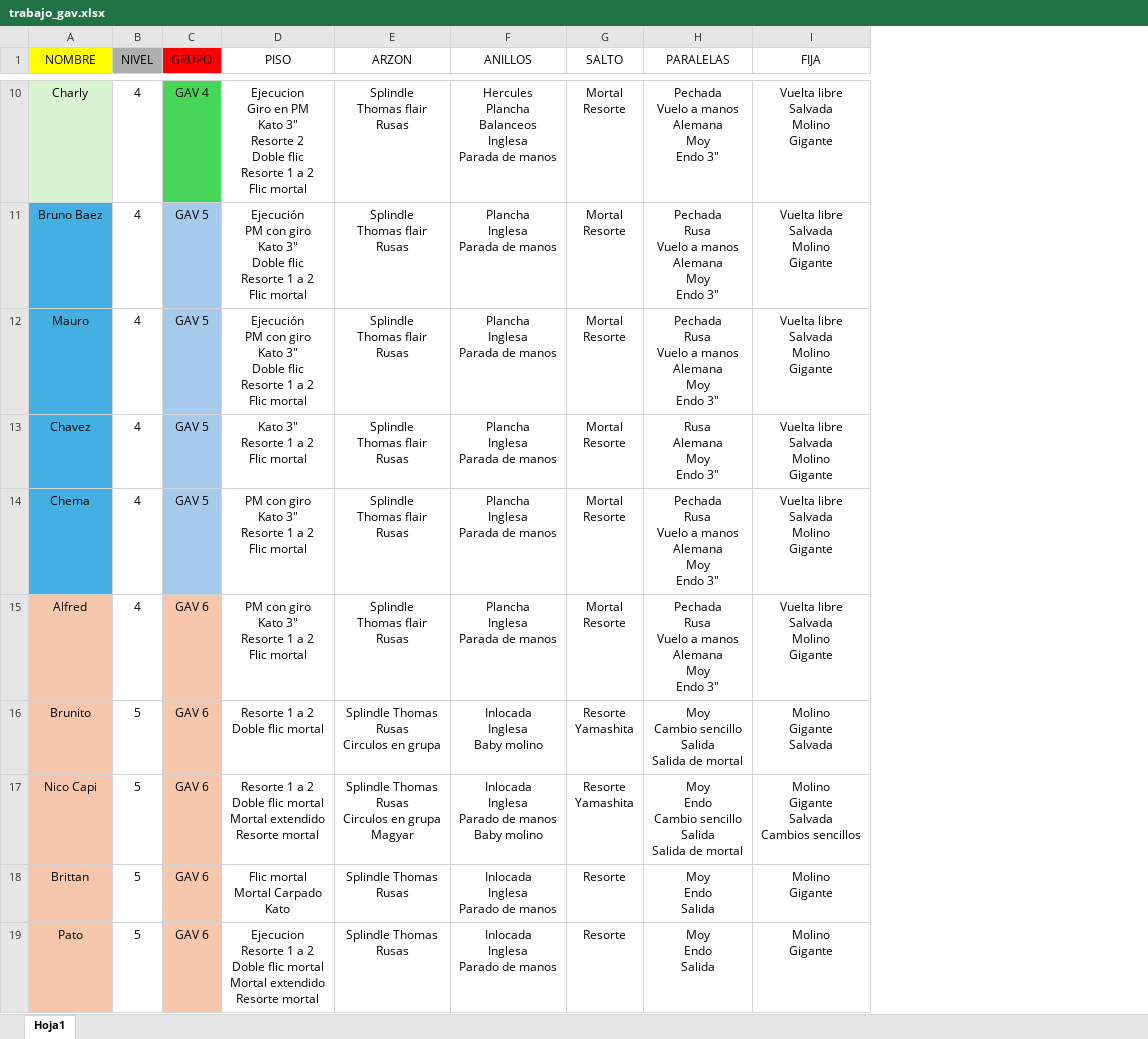
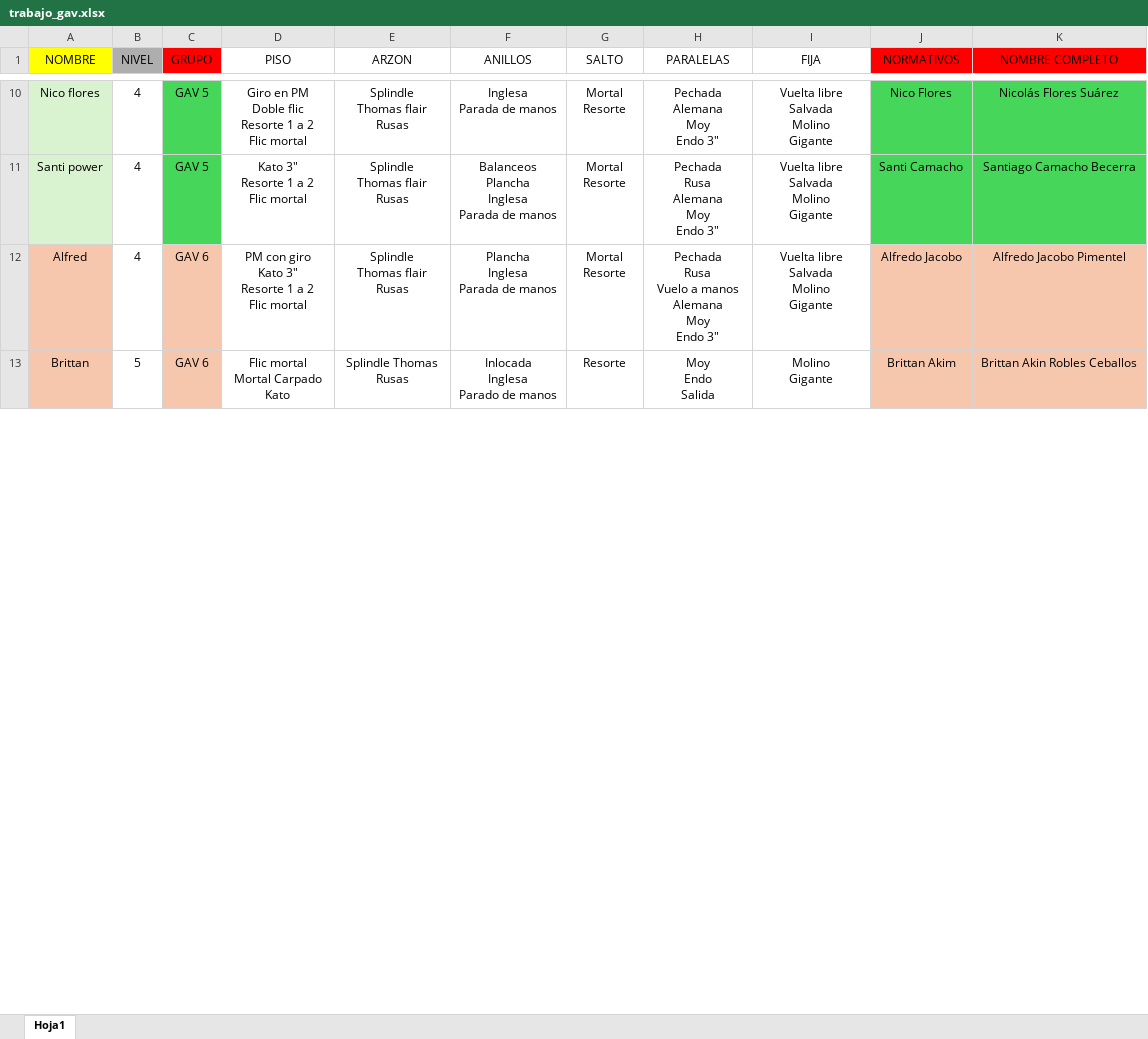
Before and after one commit to josemanueljaimemorales/pruebanuevappakc, an Excel workbook: modulos/gav-training/trabajo_gav.xlsx, sheet Hoja1, drawn as a sheet; only a part is shown, gaps mark what is left out; values as stored, in another font and other column widths than the file's, no borders; conditional formats not drawn; removed rows and columns are numbered as before the commit, all else as after; ↵ is a line break in a cell; the diff covers the shown part only; the diff names each change by its address in the sheet, - before the commit and + after, or states it on an @@ line.

```diff
--- a/modulos/gav-training/trabajo_gav.xlsx (sheet Hoja1)
+++ b/modulos/gav-training/trabajo_gav.xlsx (sheet Hoja1)
+column J (NORMATIVOS), rows 10-13: Nico Flores | Santi Camacho | Alfredo Jacobo | Brittan Akim
+column K (NOMBRE COMPLETO), rows 10-13: Nicolás Flores Suárez | Santiago Camacho Becerra | Alfredo Jacobo Pimentel | Brittan Akin Robles Ceballos
-row 10: Charly | 4 | GAV 4 | Ejecucion ↵ Giro en PM ↵ Kato 3" ↵ Resorte 2 ↵ Doble flic ↵ Resorte 1 a 2 ↵ Flic mortal | Splindle ↵ Thomas flair ↵ Rusas | Hercules ↵ Plancha ↵ Balanceos ↵ Inglesa ↵ Parada de manos | Mortal ↵ Resorte | Pechada ↵ Vuelo a manos ↵ Alemana ↵ Moy ↵ Endo 3" | Vuelta libre ↵ Salvada ↵ Molino ↵ Gigante
-A10 (NOMBRE): Bruno Baez
+A10 (NOMBRE): Nico flores
-A10 fill: #44B0E2
+A10 fill: #D9F2D0
-C10 fill: #A6CAEC
+C10 fill: #45D65A
-D10 (PISO): Ejecución ↵ PM con giro ↵ Kato 3" ↵ Doble flic…
+D10 (PISO): Giro en PM ↵ Doble flic…
-F10 (ANILLOS): Plancha ↵ Inglesa ↵ Parada de manos
+F10 (ANILLOS): Inglesa ↵ Parada de manos
-H10 (PARALELAS): Pechada ↵ Rusa ↵ Vuelo a manos ↵ Alemana ↵ Moy ↵ Endo 3"
+H10 (PARALELAS): Pechada ↵ Alemana ↵ Moy ↵ Endo 3"
-row 12: Mauro | 4 | GAV 5 | Ejecución ↵ PM con giro ↵ Kato 3" ↵ Doble flic ↵ Resorte 1 a 2 ↵ Flic mortal | Splindle ↵ Thomas flair ↵ Rusas | Plancha ↵ Inglesa ↵ Parada de manos | Mortal ↵ Resorte | Pechada ↵ Rusa ↵ Vuelo a manos ↵ Alemana ↵ Moy ↵ Endo 3" | Vuelta libre ↵ Salvada ↵ Molino ↵ Gigante
-A11 (NOMBRE): Chavez
+A11 (NOMBRE): Santi power
-A11 fill: #44B0E2
+A11 fill: #D9F2D0
-C11 fill: #A6CAEC
+C11 fill: #45D65A
-F11 (ANILLOS): Plancha ↵ Inglesa ↵ Parada de manos
+F11 (ANILLOS): Balanceos ↵ Plancha ↵ Inglesa ↵ Parada de manos
-H11 (PARALELAS): Rusa ↵ Alemana ↵ Moy ↵ Endo 3"
+H11 (PARALELAS): Pechada ↵ Rusa ↵ Alemana ↵ Moy ↵ Endo 3"
-row 14: Chema | 4 | GAV 5 | PM con giro ↵ Kato 3" ↵ Resorte 1 a 2 ↵ Flic mortal | Splindle ↵ Thomas flair ↵ Rusas | Plancha ↵ Inglesa ↵ Parada de manos | Mortal ↵ Resorte | Pechada ↵ Rusa ↵ Vuelo a manos ↵ Alemana ↵ Moy ↵ Endo 3" | Vuelta libre ↵ Salvada ↵ Molino ↵ Gigante
-row 16: Brunito | 5 | GAV 6 | Resorte 1 a 2 ↵ Doble flic mortal | Splindle Thomas ↵ Rusas ↵ Circulos en grupa | Inlocada ↵ Inglesa ↵ Baby molino | Resorte ↵ Yamashita | Moy ↵ Cambio sencillo ↵ Salida ↵ Salida de mortal | Molino ↵ Gigante ↵ Salvada
-row 17: Nico Capi | 5 | GAV 6 | Resorte 1 a 2 ↵ Doble flic mortal ↵ Mortal extendido ↵ Resorte mortal | Splindle Thomas ↵ Rusas ↵ Circulos en grupa ↵ Magyar | Inlocada ↵ Inglesa ↵ Parado de manos ↵ Baby molino | Resorte ↵ Yamashita | Moy ↵ Endo ↵ Cambio sencillo ↵ Salida ↵ Salida de mortal | Molino ↵ Gigante ↵ Salvada ↵ Cambios sencillos
-row 19: Pato | 5 | GAV 6 | Ejecucion ↵ Resorte 1 a 2 ↵ Doble flic mortal ↵ Mortal extendido ↵ Resorte mortal | Splindle Thomas ↵ Rusas | Inlocada ↵ Inglesa ↵ Parado de manos | Resorte | Moy ↵ Endo ↵ Salida | Molino ↵ Gigante
```
Also changed, not shown: 13 added rows, 6 removed rows, 1 moved row and 15 edited cells elsewhere in this sheet, 4 other files.
